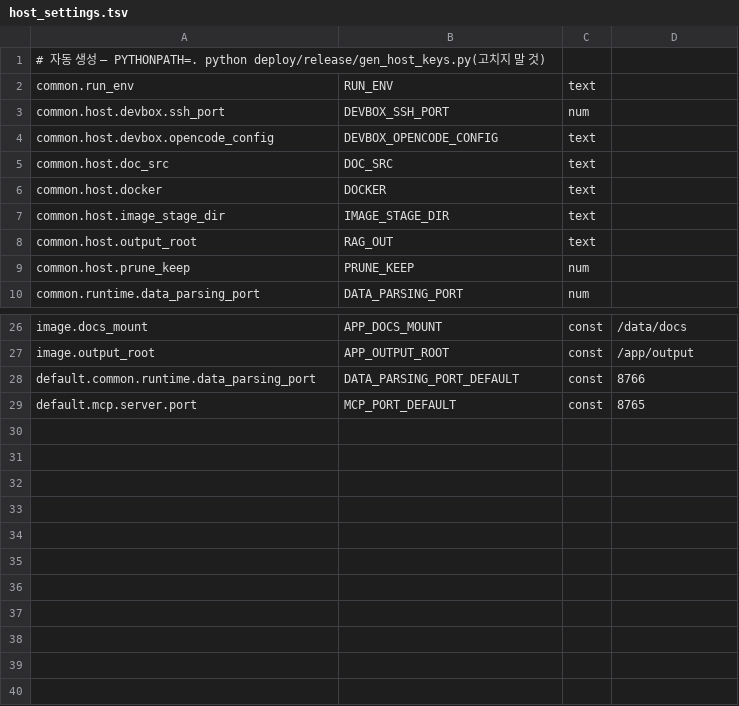
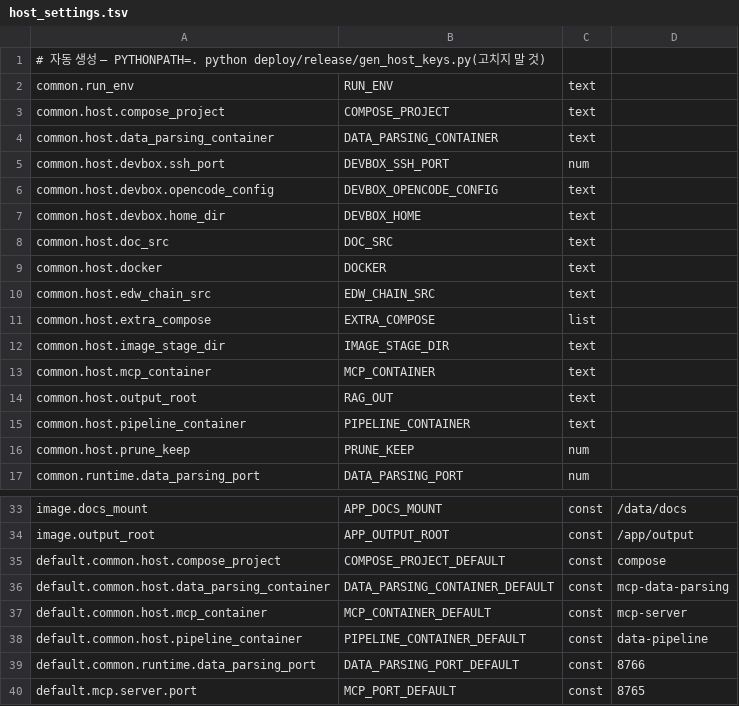
Before and after one commit to gigasamba/sbl_data_parsing, a TSV file: deploy/host/scripts/host_settings.tsv, drawn as a sheet; only a part is shown, gaps mark what is left out.

```diff
--- a/deploy/host/scripts/host_settings.tsv
+++ b/deploy/host/scripts/host_settings.tsv
@@ -2,8 +2,15 @@
 common.run_env	RUN_ENV	text
+common.host.compose_project	COMPOSE_PROJECT	text
+common.host.data_parsing_container	DATA_PARSING_CONTAINER	text
 common.host.devbox.ssh_port	DEVBOX_SSH_PORT	num
 common.host.devbox.opencode_config	DEVBOX_OPENCODE_CONFIG	text
+common.host.devbox.home_dir	DEVBOX_HOME	text
 common.host.doc_src	DOC_SRC	text
 common.host.docker	DOCKER	text
+common.host.edw_chain_src	EDW_CHAIN_SRC	text
+common.host.extra_compose	EXTRA_COMPOSE	list
 common.host.image_stage_dir	IMAGE_STAGE_DIR	text
+common.host.mcp_container	MCP_CONTAINER	text
 common.host.output_root	RAG_OUT	text
+common.host.pipeline_container	PIPELINE_CONTAINER	text
 common.host.prune_keep	PRUNE_KEEP	num
@@ -27,2 +34,6 @@ image.docs_mount	APP_DOCS_MOUNT	const	/data/docs
 image.output_root	APP_OUTPUT_ROOT	const	/app/output
+default.common.host.compose_project	COMPOSE_PROJECT_DEFAULT	const	compose
+default.common.host.data_parsing_container	DATA_PARSING_CONTAINER_DEFAULT	const	mcp-data-parsing
+default.common.host.mcp_container	MCP_CONTAINER_DEFAULT	const	mcp-server
+default.common.host.pipeline_container	PIPELINE_CONTAINER_DEFAULT	const	data-pipeline
 default.common.runtime.data_parsing_port	DATA_PARSING_PORT_DEFAULT	const	8766
```
Also changed, not shown: 34 other files.
